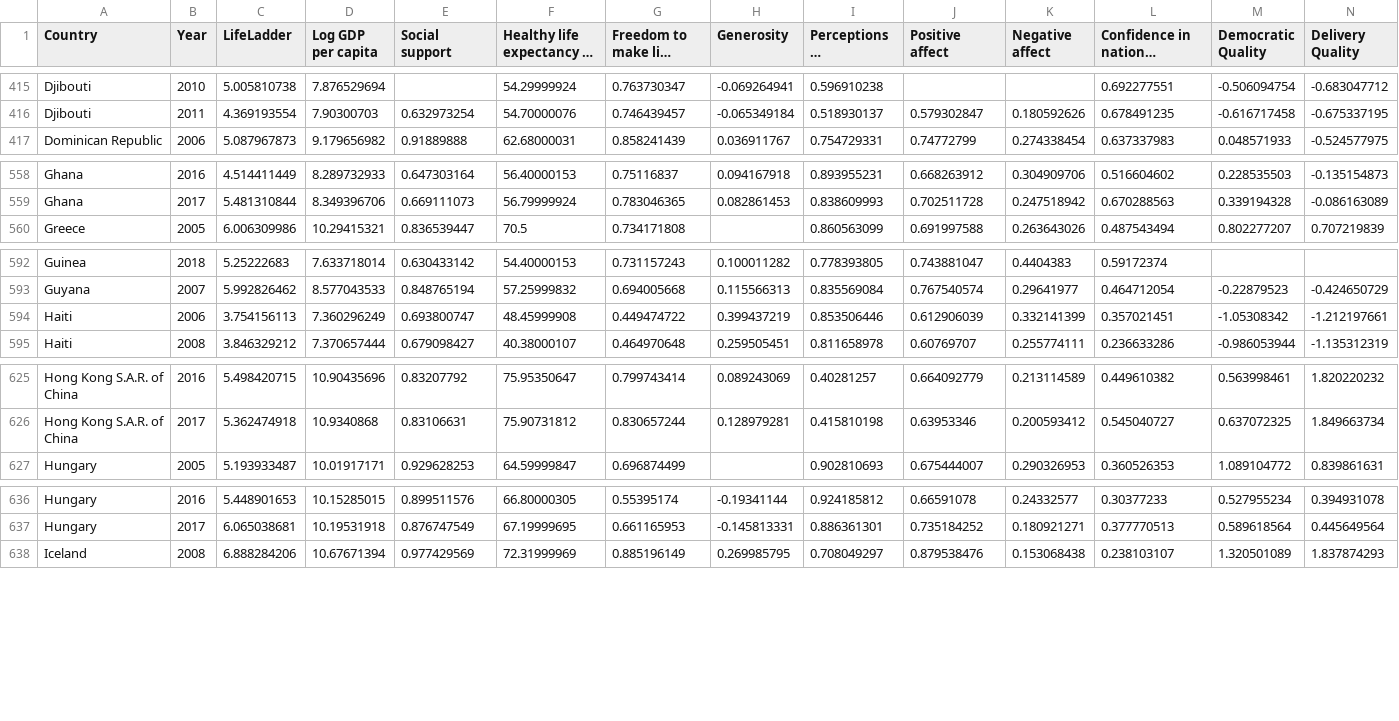
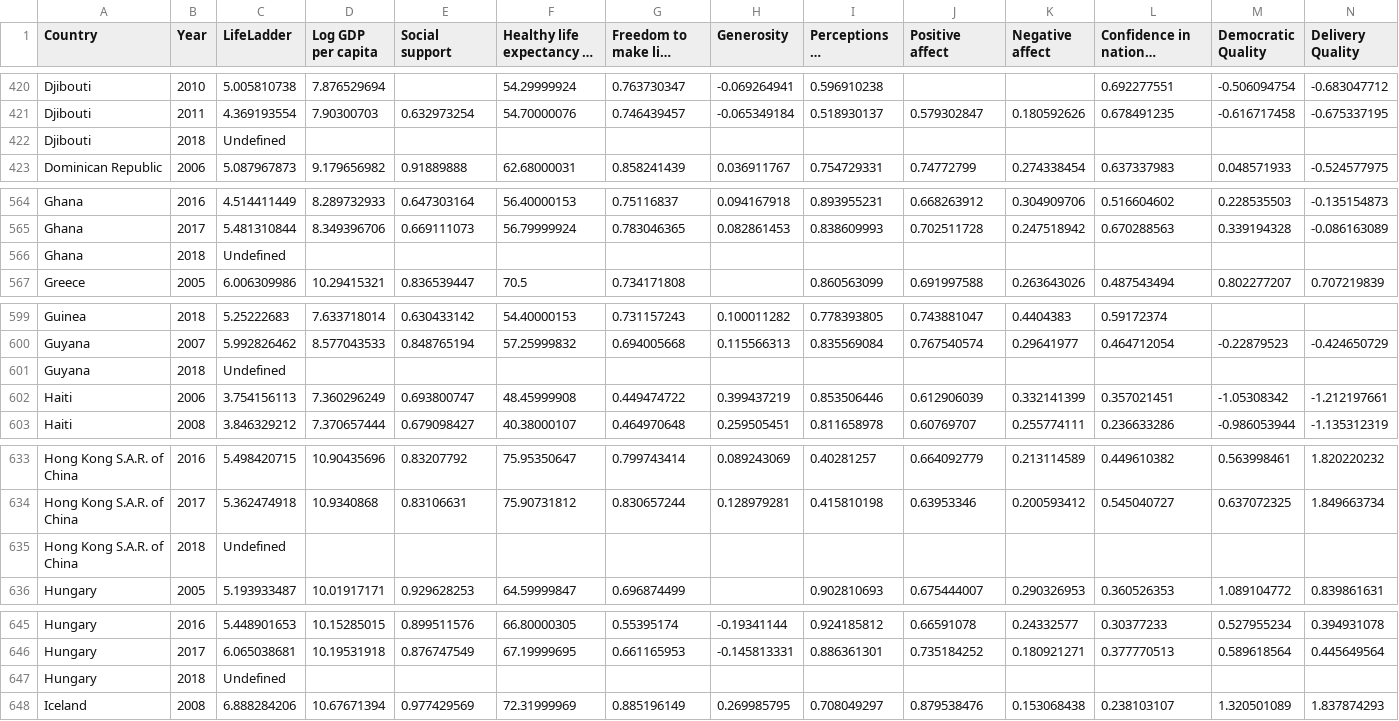
Before and after one commit to WynnieSun/Project3-map, a CSV file: Happiness.csv, drawn as a sheet; only a part is shown, gaps mark what is left out; long unchanged cells end in …; the diff covers the shown part only.

```diff
--- a/Happiness.csv
+++ b/Happiness.csv
@@ -416,2 +421,3 @@ Djibouti,2010,5.005810738,7.876529694,,54.29999924,0.763730347,-0.069264941,0.59
 Djibouti,2011,4.369193554,7.90300703,0.632973254,54.70000076,0.746439457,-0.065349184,0.518930137,0.579302847,0.180592626,0.678491235,-0.616717458,-0.675337195
+Djibouti,2018,Undefined,,,
 Dominican Republic,2006,5.087967873,9.179656982,0.91889888,62.68000031,0.858241439,0.036911767,0.754729331,0.74772799,0.274338454,0.637337983,0.048571933,-0.524577975
@@ -559,2 +565,3 @@ Ghana,2016,4.514411449,8.289732933,0.647303164,56.40000153,0.75116837,0.09416791
 Ghana,2017,5.481310844,8.349396706,0.669111073,56.79999924,0.783046365,0.082861453,0.838609993,0.702511728,0.247518942,0.670288563,0.339194328,-0.086163089
+Ghana,2018,Undefined,,,,
 Greece,2005,6.006309986,10.29415321,0.836539447,70.5,0.734171808,,0.860563099,0.691997588,0.263643026,0.487543494,0.802277207,0.707219839
@@ -593,2 +600,3 @@ Guinea,2018,5.25222683,7.633718014,0.630433142,54.40000153,0.731157243,0.1000112
 Guyana,2007,5.992826462,8.577043533,0.848765194,57.25999832,0.694005668,0.115566313,0.835569084,0.767540574,0.29641977,0.464712054,-0.22879523,-0.424650729
+Guyana,2018,Undefined,,,
 Haiti,2006,3.754156113,7.360296249,0.693800747,48.45999908,0.449474722,0.399437219,0.853506446,0.612906039,0.332141399,0.357021451,-1.05308342,-1.212197661
@@ -626,2 +634,3 @@ Hong Kong S.A.R. of China,2016,5.498420715,10.90435696,0.83207792,75.95350647,0.
 Hong Kong S.A.R. of China,2017,5.362474918,10.9340868,0.83106631,75.90731812,0.830657244,0.128979281,0.415810198,0.63953346,0.200593412,0.545040727,0.637072325,1.849663734
+Hong Kong S.A.R. of China,2018,Undefined,,,
 Hungary,2005,5.193933487,10.01917171,0.929628253,64.59999847,0.696874499,,0.902810693,0.675444007,0.290326953,0.360526353,1.089104772,0.839861631
@@ -637,2 +646,3 @@ Hungary,2016,5.448901653,10.15285015,0.899511576,66.80000305,0.55395174,-0.19341
 Hungary,2017,6.065038681,10.19531918,0.876747549,67.19999695,0.661165953,-0.145813331,0.886361301,0.735184252,0.180921271,0.377770513,0.589618564,0.445649564
+Hungary,2018,Undefined,,
 Iceland,2008,6.888284206,10.67671394,0.977429569,72.31999969,0.885196149,0.269985795,0.708049297,0.879538476,0.153068438,0.238103107,1.320501089,1.837874293
```
Also changed, not shown: 22 added rows, 1 removed row and 41 edited cells elsewhere in this file, 6 other files.
